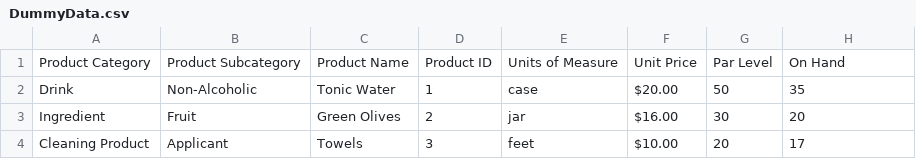
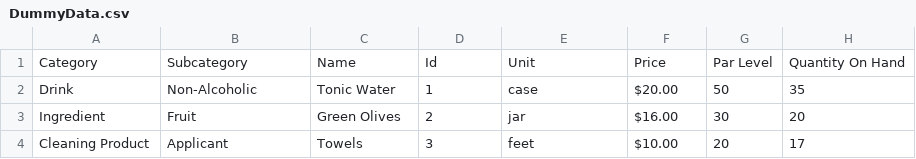
Before and after one commit to todd-buck/CapstoneProject, a CSV file: DDRInventory/Documentation/DummyData.csv, drawn as a sheet; only a part is shown.

Commit message:
CSV Upload Feature Added Changes: - Added CSV Upload API call - Adjusted the headers in the dummy data CSV file to match the expected values per our CSV formatting documentation (which doesn't exist yet) - Added an API call for deleting every item in the catalog
Bugfixes:
- Fixed a missing semicolon in the InventoryItemContextClass

```diff
--- a/DDRInventory/Documentation/DummyData.csv
+++ b/DDRInventory/Documentation/DummyData.csv
@@ -1,2 +1,2 @@
-Product Category,Product Subcategory,Product Name,Product ID,Units of Measure,Unit Price,Par Level,On Hand
+Category,Subcategory,Name,Id,Unit,Price,Par Level,Quantity On Hand
 Drink,Non-Alcoholic,Tonic Water,1,case,$20.00 ,50,35
```
Also changed, not shown: 6 other files.
